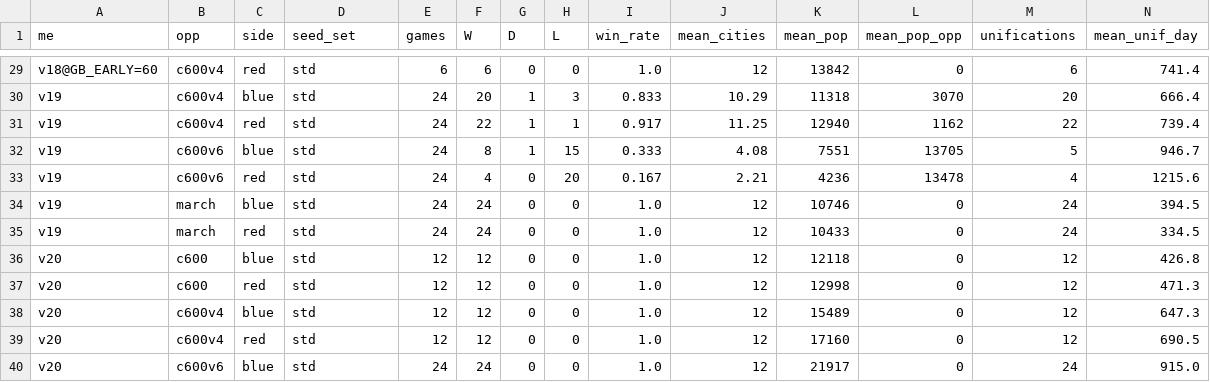
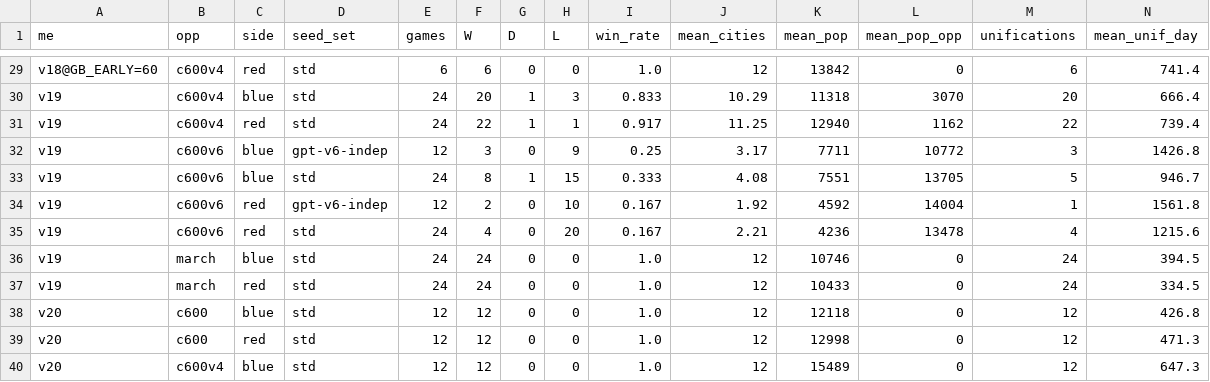
Before and after one commit to johnrucnapier-sketch/bannerlord-inspired-ai-war-simulator, a CSV file: strategies/submissions/策略更新-GrokBot小水/results-h2h/h2h-vs-gptdot.csv, drawn as a sheet; only a part is shown, gaps mark what is left out; the shorter side is filled out with more unchanged rows; rows hold the shown columns only; the diff names each change by its address in the sheet, - before the commit and + after, or states it on an @@ line.

```diff
--- a/strategies/submissions/策略更新-GrokBot小水/results-h2h/h2h-vs-gptdot.csv
+++ b/strategies/submissions/策略更新-GrokBot小水/results-h2h/h2h-vs-gptdot.csv
+row 32: v19 | c600v6 | blue | gpt-v6-indep | 12 | 3 | 0 | 9 | 0.25 | 3.17 | 7711 | 10772 | 3 | 1426.8
+row 34: v19 | c600v6 | red | gpt-v6-indep | 12 | 2 | 0 | 10 | 0.167 | 1.92 | 4592 | 14004 | 1 | 1561.8
```
Also changed, not shown: 5 other files.
